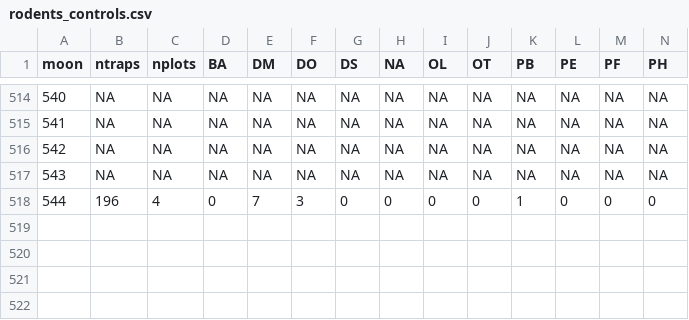
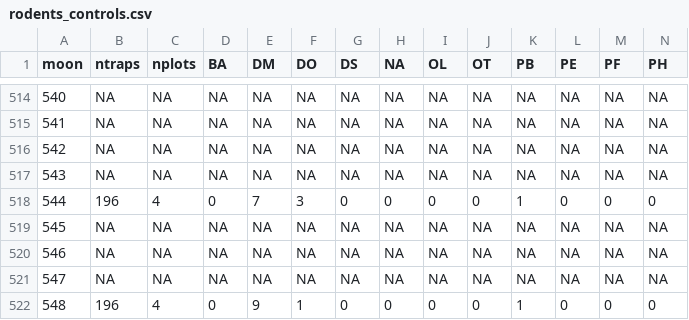
Before and after one commit to weecology/portal-forecasts, a CSV file: data/rodents_controls.csv, drawn as a sheet; only a part is shown, gaps mark what is left out; rows hold the shown columns only; the diff names each change by its address in the sheet, - before the commit and + after, or states it on an @@ line.

```diff
--- a/data/rodents_controls.csv
+++ b/data/rodents_controls.csv
+row 519: 545 | NA | NA | NA | NA | NA | NA | NA | NA | NA | NA | NA | NA | NA
+row 520: 546 | NA | NA | NA | NA | NA | NA | NA | NA | NA | NA | NA | NA | NA
+row 521: 547 | NA | NA | NA | NA | NA | NA | NA | NA | NA | NA | NA | NA | NA
+row 522: 548 | 196 | 4 | 0 | 9 | 1 | 0 | 0 | 0 | 0 | 1 | 0 | 0 | 0
```
Also changed, not shown: data/rodents_all.csv, data/rodents_all_interp.csv, 8 other files.
